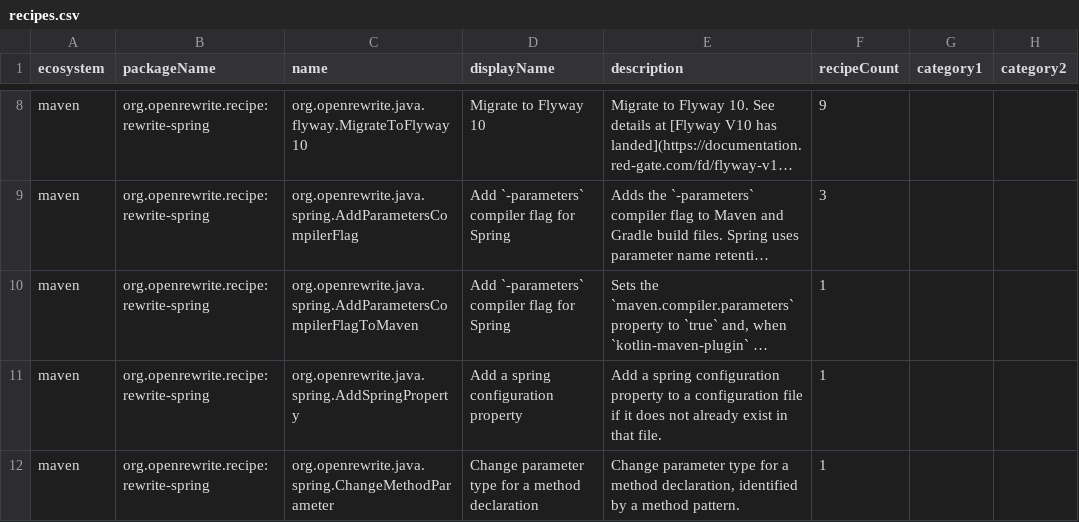
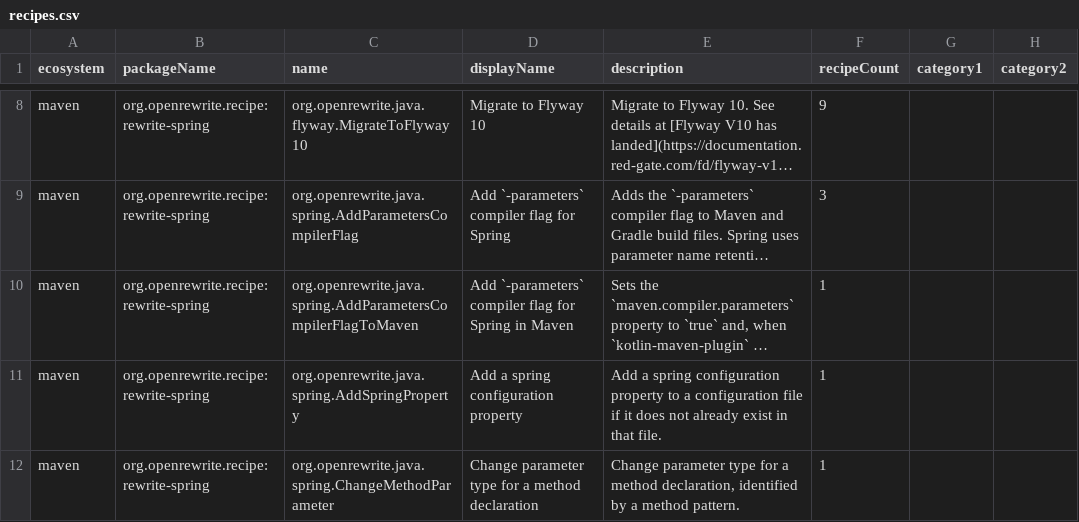
Before and after one commit to openrewrite/rewrite-spring, a CSV file: src/main/resources/META-INF/rewrite/recipes.csv, drawn as a sheet; only a part is shown, gaps mark what is left out; long unchanged cells end in …; the diff names each change by its address in the sheet, - before the commit and + after, or states it on an @@ line.

Commit message:
make AddParametersCompilerFlagToMaven description similar to Gradle one

```diff
--- a/src/main/resources/META-INF/rewrite/recipes.csv
+++ b/src/main/resources/META-INF/rewrite/recipes.csv
-D10 (displayName): …for Spring
+D10 (displayName): …for Spring in Maven
```
Also changed, not shown: 1 other file.
